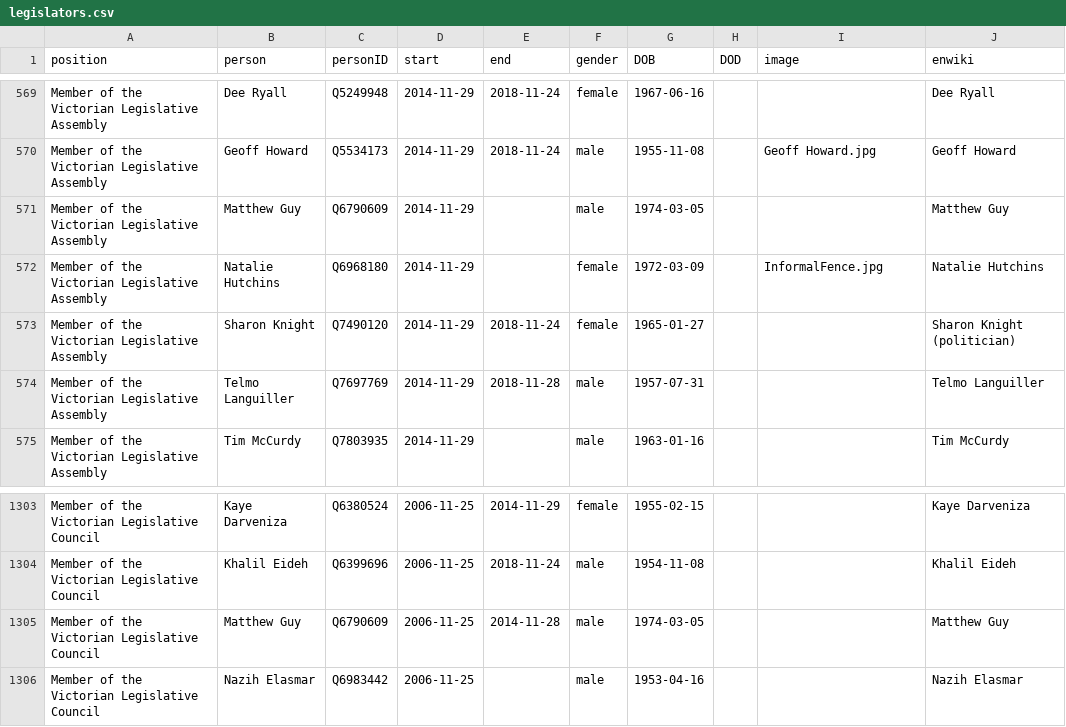
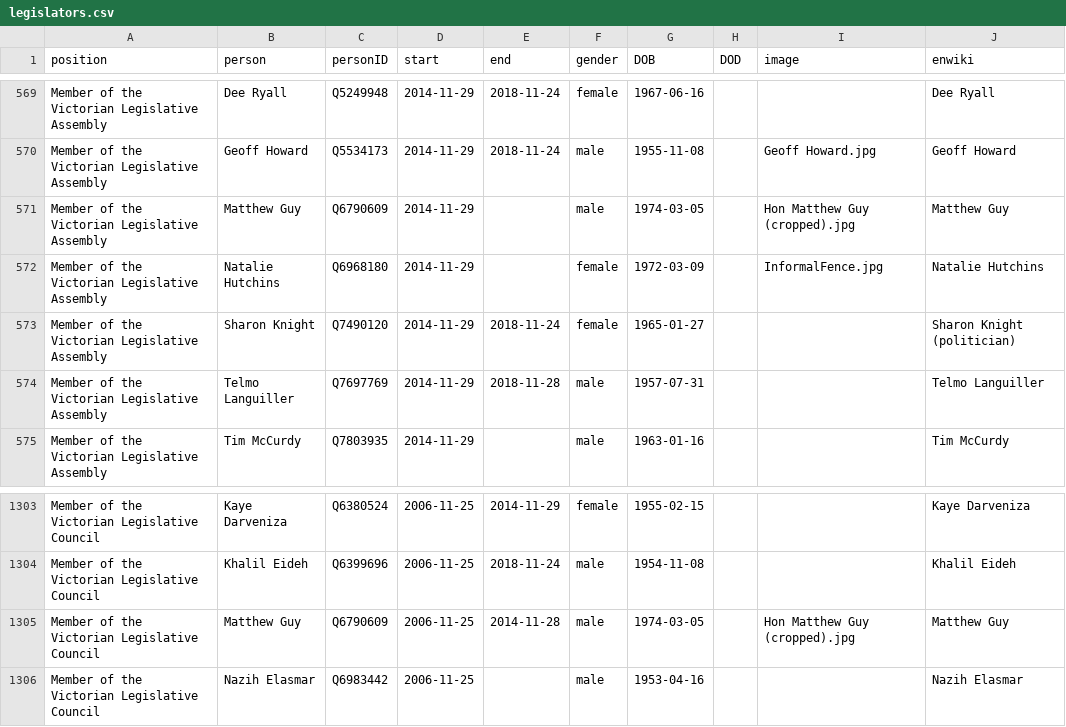
Before and after one commit to every-politician-scrapers/australia-cabinet, a CSV file: html/legislators.csv, drawn as a sheet; only a part is shown, gaps mark what is left out.

Commit message:
PCB update

```diff
--- a/html/legislators.csv
+++ b/html/legislators.csv
@@ -570,3 +570,3 @@ Member of the Victorian Legislative Assembly,Dee Ryall,Q5249948,2014-11-29,2018-
 Member of the Victorian Legislative Assembly,Geoff Howard,Q5534173,2014-11-29,2018-11-24,male,1955-11-08,,Geoff Howard.jpg,Geoff Howard
-Member of the Victorian Legislative Assembly,Matthew Guy,Q6790609,2014-11-29,,male,1974-03-05,,,Matthew Guy
+Member of the Victorian Legislative Assembly,Matthew Guy,Q6790609,2014-11-29,,male,1974-03-05,,Hon Matthew Guy (cropped).jpg,Matthew Guy
 Member of the Victorian Legislative Assembly,Natalie Hutchins,Q6968180,2014-11-29,,female,1972-03-09,,InformalFence.jpg,Natalie Hutchins
@@ -1304,3 +1304,3 @@ Member of the Victorian Legislative Council,Kaye Darveniza,Q6380524,2006-11-25,2
 Member of the Victorian Legislative Council,Khalil Eideh,Q6399696,2006-11-25,2018-11-24,male,1954-11-08,,,Khalil Eideh
-Member of the Victorian Legislative Council,Matthew Guy,Q6790609,2006-11-25,2014-11-28,male,1974-03-05,,,Matthew Guy
+Member of the Victorian Legislative Council,Matthew Guy,Q6790609,2006-11-25,2014-11-28,male,1974-03-05,,Hon Matthew Guy (cropped).jpg,Matthew Guy
 Member of the Victorian Legislative Council,Nazih Elasmar,Q6983442,2006-11-25,,male,1953-04-16,,,Nazih Elasmar
```
